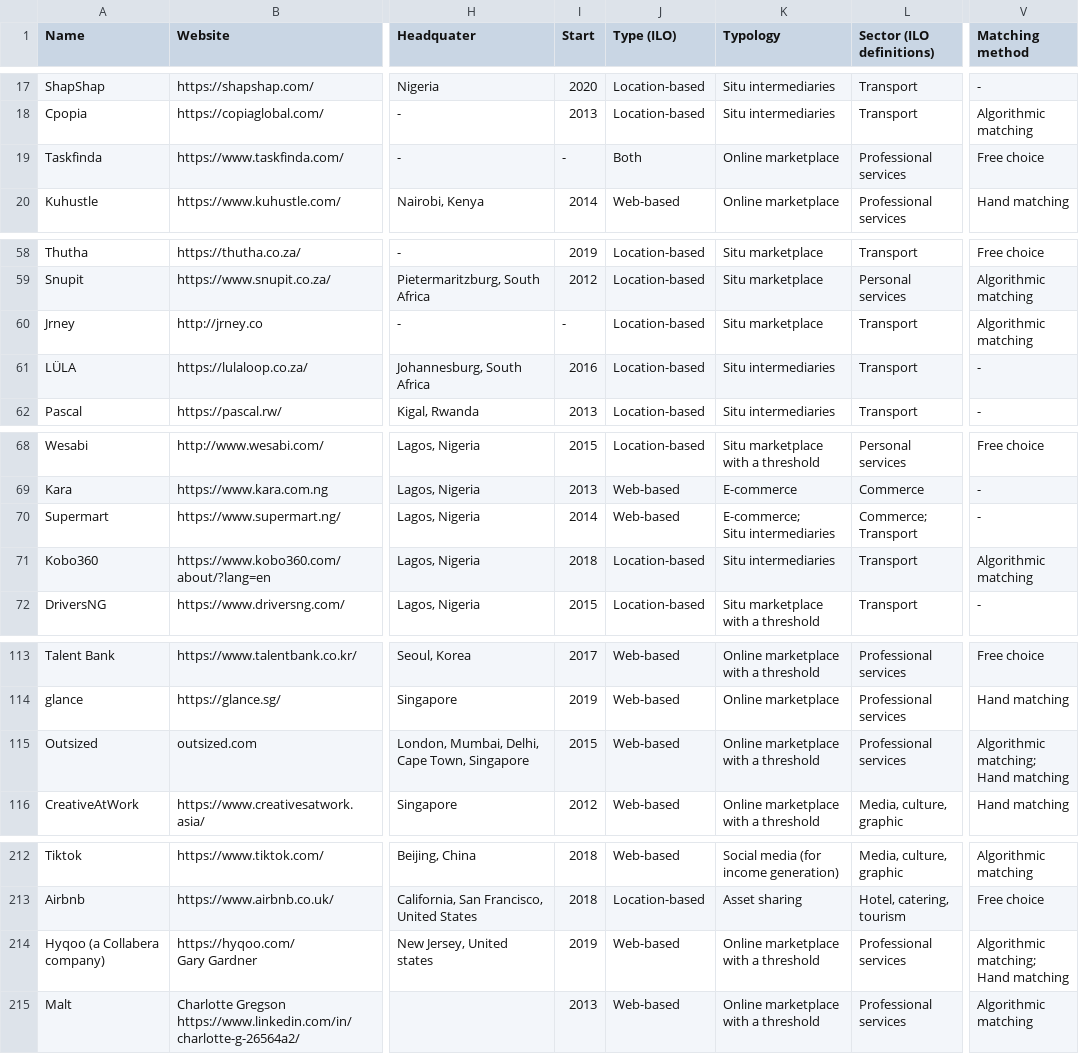
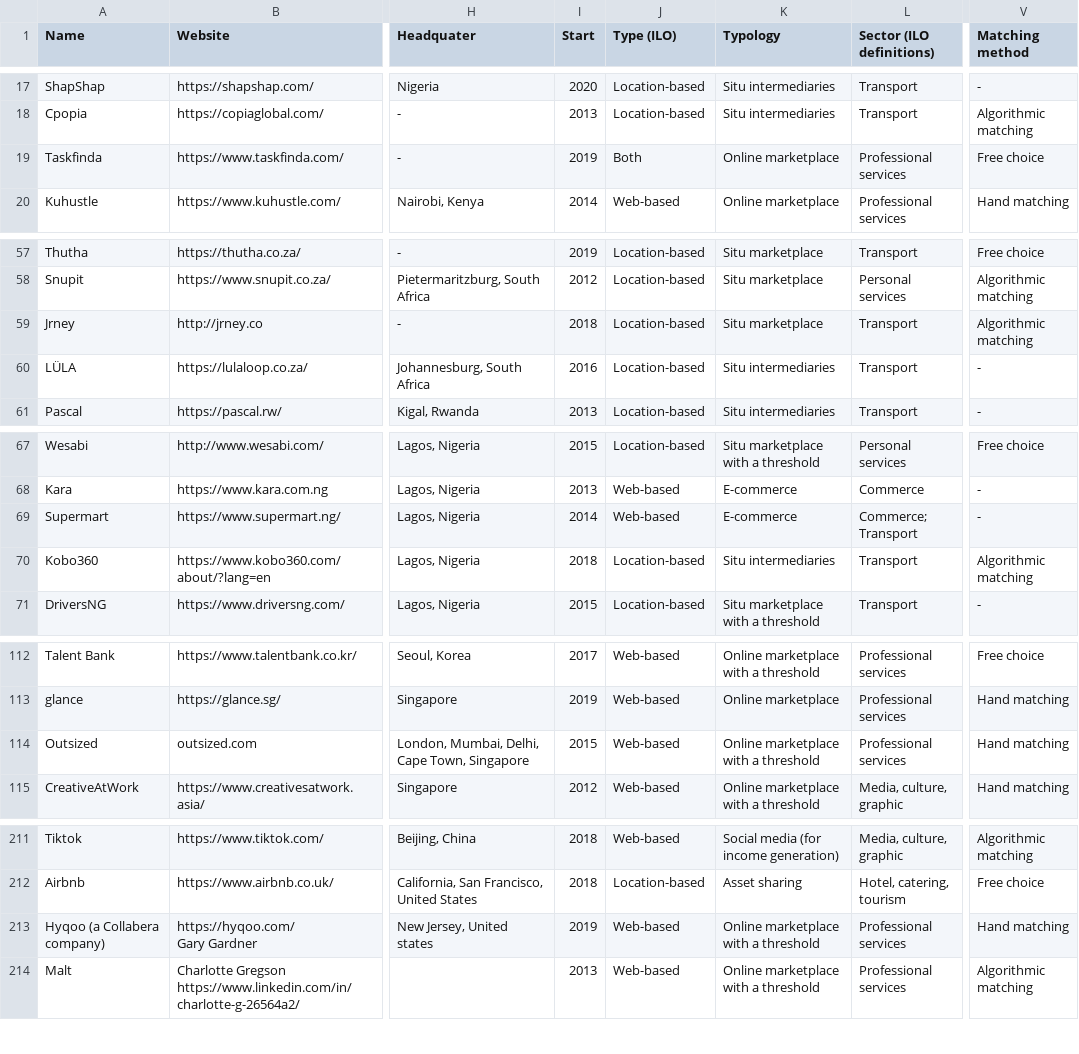
Before and after one commit to abed42/ilo-research-project, a CSV file: platforms-dataset.csv, drawn as a sheet; only a part is shown, gaps mark what is left out; addresses are those after the commit; ↵ is a line break in a cell; the diff covers the shown part only; the diff names each change by its address in the sheet, - before the commit and + after, or states it on an @@ line.

```diff
--- a/platforms-dataset.csv
+++ b/platforms-dataset.csv
-I19 (Start): -
+I19 (Start): 2019
-I59 (Start): -
+I59 (Start): 2018
-K69 (Typology): E-commerce; ↵ Situ intermediaries
+K69 (Typology): E-commerce
-V114 (Matching method): Algorithmic matching; ↵ Hand matching
+V114 (Matching method): Hand matching
-V213 (Matching method): Algorithmic matching; ↵ Hand matching
+V213 (Matching method): Hand matching
```
Also changed, not shown: 1 removed row and 17 edited cells elsewhere in this file, 1 other file.
